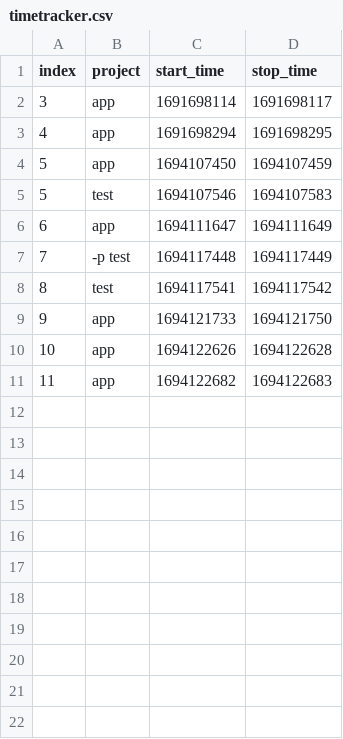
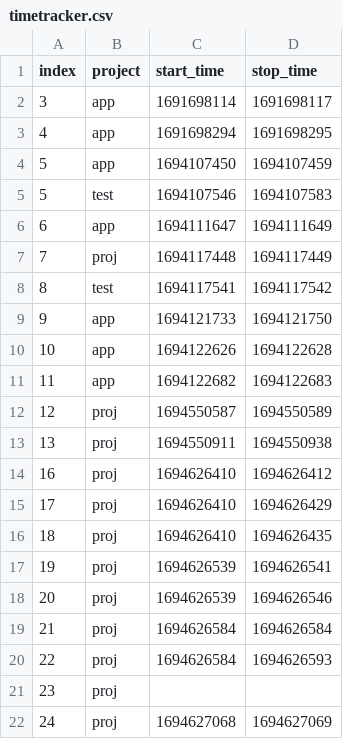
Before and after one commit to danraskin/zsh-timecard, a CSV file: timetracker.csv, drawn as a sheet.

```diff
--- a/timetracker.csv
+++ b/timetracker.csv
@@ -6,3 +6,3 @@ index,project,start_time,stop_time
 6,app,1694111647,1694111649
-7,-p test,1694117448,1694117449
+7,proj,1694117448,1694117449
 8,test,1694117541,1694117542
@@ -11 +11,12 @@ index,project,start_time,stop_time
 11,app,1694122682,1694122683
+12,proj,1694550587,1694550589
+13,proj,1694550911,1694550938
+16,proj,1694626410,1694626412
+17,proj,1694626410,1694626429
+18,proj,1694626410,1694626435
+19,proj,1694626539,1694626541
+20,proj,1694626539,1694626546
+21,proj,1694626584,1694626584
+22,proj,1694626584,1694626593
+23,proj,,
+24,proj,1694627068,1694627069
```
Also changed, not shown: 2 other files.
